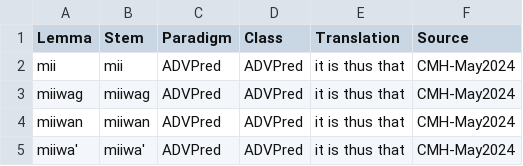
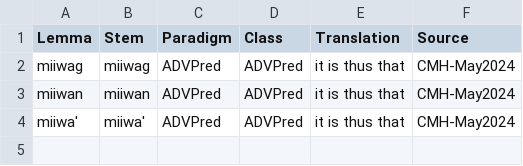
Before and after one commit to ELF-Lab/OjibweLexicon, a CSV file: HammerlyFieldwork/ADVERBS.csv (was ADVERBS.csv), drawn as a sheet; the diff names each change by its address in the sheet, - before the commit and + after, or states it on an @@ line.

```diff
--- a/ADVERBS.csv
+++ b/HammerlyFieldwork/ADVERBS.csv
-row 2: mii | mii | ADVPred | ADVPred | it is thus that | CMH-May2024
```
Also changed, not shown: PortageLake/PROPER_NOUNS.csv, 20 other files.
